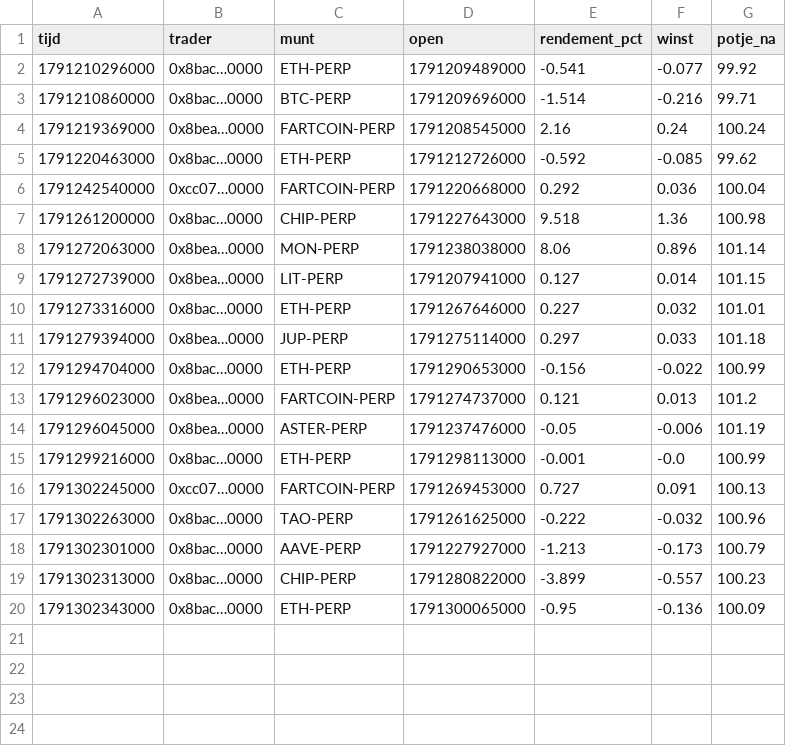
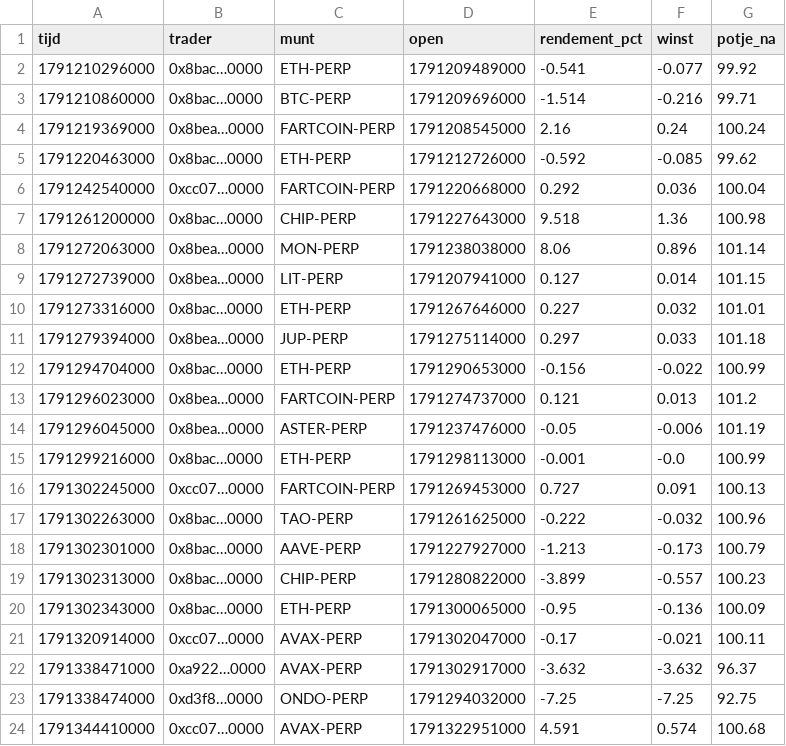
Before and after one commit to mylanreijnen2003-bot/kopieerbot, a CSV file: papier-nado/trades.csv, drawn as a sheet; the diff names each change by its address in the sheet, - before the commit and + after, or states it on an @@ line.

```diff
--- a/papier-nado/trades.csv
+++ b/papier-nado/trades.csv
+row 21: 1791320914000 | 0xcc07…0000 | AVAX-PERP | 1791302047000 | -0.17 | -0.021 | 100.11
+row 22: 1791338471000 | 0xa922…0000 | AVAX-PERP | 1791302917000 | -3.632 | -3.632 | 96.37
+row 23: 1791338474000 | 0xd3f8…0000 | ONDO-PERP | 1791294032000 | -7.25 | -7.25 | 92.75
+row 24: 1791344410000 | 0xcc07…0000 | AVAX-PERP | 1791322951000 | 4.591 | 0.574 | 100.68
```
Also changed, not shown: papier-nado/geschiedenis.csv, 2 other files.
